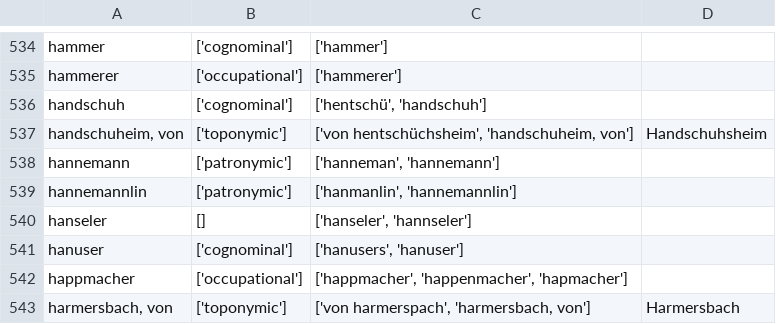
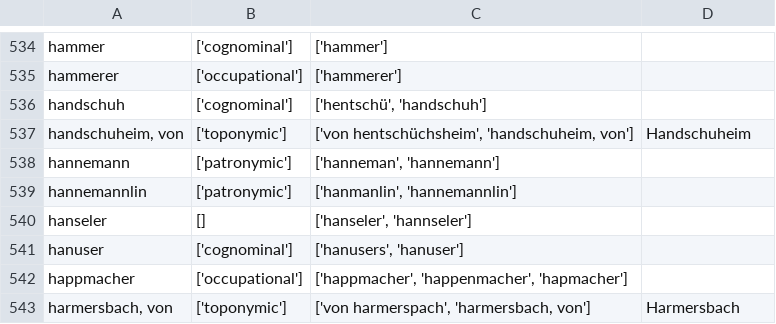
Before and after one commit to porte-g/ProjetEchevinsDeStrasbourg, a CSV file: Referentiels/ReferentielNoms.csv, drawn as a sheet; only a part is shown, gaps mark what is left out.

Commit message:
correction handschuheim

```diff
--- a/Referentiels/ReferentielNoms.csv
+++ b/Referentiels/ReferentielNoms.csv
@@ -536,3 +536,3 @@ hammerer,['occupational'],['hammerer'],
 handschuh,['cognominal'],"['hentschü', 'handschuh']",
-"handschuheim, von",['toponymic'],"['von hentschüchsheim', 'handschuheim, von']",Handschuhsheim
+"handschuheim, von",['toponymic'],"['von hentschüchsheim', 'handschuheim, von']",Handschuheim
 hannemann,['patronymic'],"['hanneman', 'hannemann']",
```
